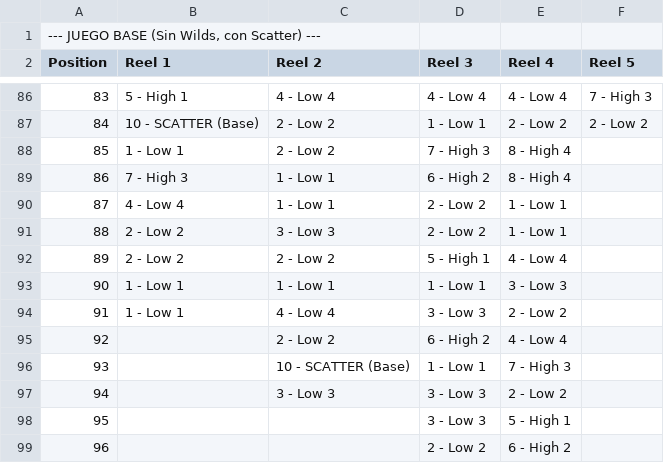
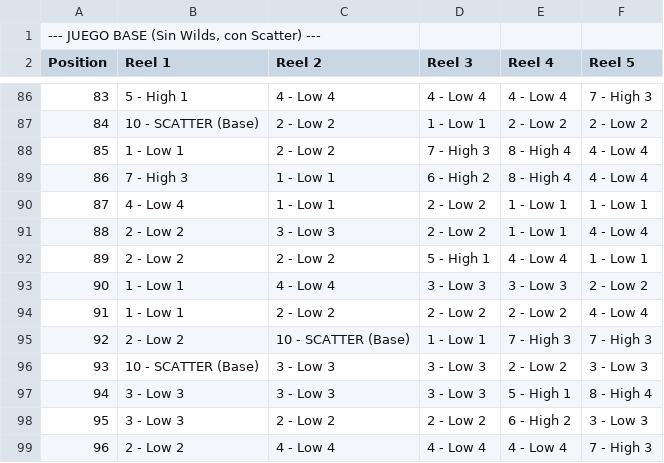
Before and after one commit to Luguin8/SlotsPython, a CSV file: 01_Excels_Rieles_Pagos/Entregable_Reel_Strips_BASE.csv, drawn as a sheet; only a part is shown, gaps mark what is left out; the diff covers the shown part only.

```diff
--- a/01_Excels_Rieles_Pagos/Entregable_Reel_Strips_BASE.csv
+++ b/01_Excels_Rieles_Pagos/Entregable_Reel_Strips_BASE.csv
@@ -87,13 +87,13 @@ Position;Reel 1;Reel 2;Reel 3;Reel 4;Reel 5
 84;10 - SCATTER (Base);2 - Low 2;1 - Low 1;2 - Low 2;2 - Low 2
-85;1 - Low 1;2 - Low 2;7 - High 3;8 - High 4;
-86;7 - High 3;1 - Low 1;6 - High 2;8 - High 4;
-87;4 - Low 4;1 - Low 1;2 - Low 2;1 - Low 1;
-88;2 - Low 2;3 - Low 3;2 - Low 2;1 - Low 1;
-89;2 - Low 2;2 - Low 2;5 - High 1;4 - Low 4;
-90;1 - Low 1;1 - Low 1;1 - Low 1;3 - Low 3;
-91;1 - Low 1;4 - Low 4;3 - Low 3;2 - Low 2;
-92;;2 - Low 2;6 - High 2;4 - Low 4;
-93;;10 - SCATTER (Base);1 - Low 1;7 - High 3;
-94;;3 - Low 3;3 - Low 3;2 - Low 2;
-95;;;3 - Low 3;5 - High 1;
-96;;;2 - Low 2;6 - High 2;
+85;1 - Low 1;2 - Low 2;7 - High 3;8 - High 4;4 - Low 4
+86;7 - High 3;1 - Low 1;6 - High 2;8 - High 4;4 - Low 4
+87;4 - Low 4;1 - Low 1;2 - Low 2;1 - Low 1;1 - Low 1
+88;2 - Low 2;3 - Low 3;2 - Low 2;1 - Low 1;4 - Low 4
+89;2 - Low 2;2 - Low 2;5 - High 1;4 - Low 4;1 - Low 1
+90;1 - Low 1;4 - Low 4;3 - Low 3;3 - Low 3;2 - Low 2
+91;1 - Low 1;2 - Low 2;2 - Low 2;2 - Low 2;4 - Low 4
+92;2 - Low 2;10 - SCATTER (Base);1 - Low 1;7 - High 3;7 - High 3
+93;10 - SCATTER (Base);3 - Low 3;3 - Low 3;2 - Low 2;3 - Low 3
+94;3 - Low 3;3 - Low 3;3 - Low 3;5 - High 1;8 - High 4
+95;3 - Low 3;2 - Low 2;2 - Low 2;6 - High 2;3 - Low 3
+96;2 - Low 2;4 - Low 4;4 - Low 4;4 - Low 4;7 - High 3
```
Also changed, not shown: 9 edited cells elsewhere in this file, 20 other files.
